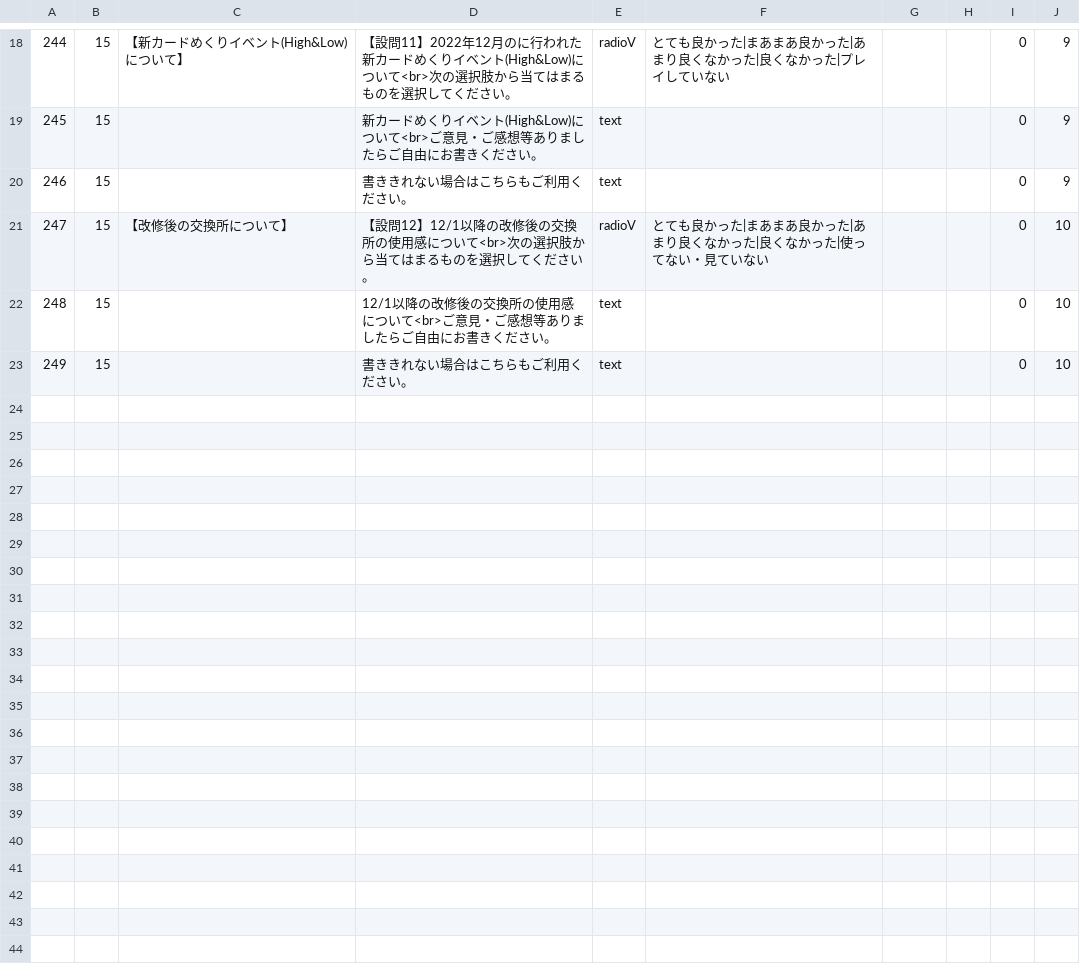
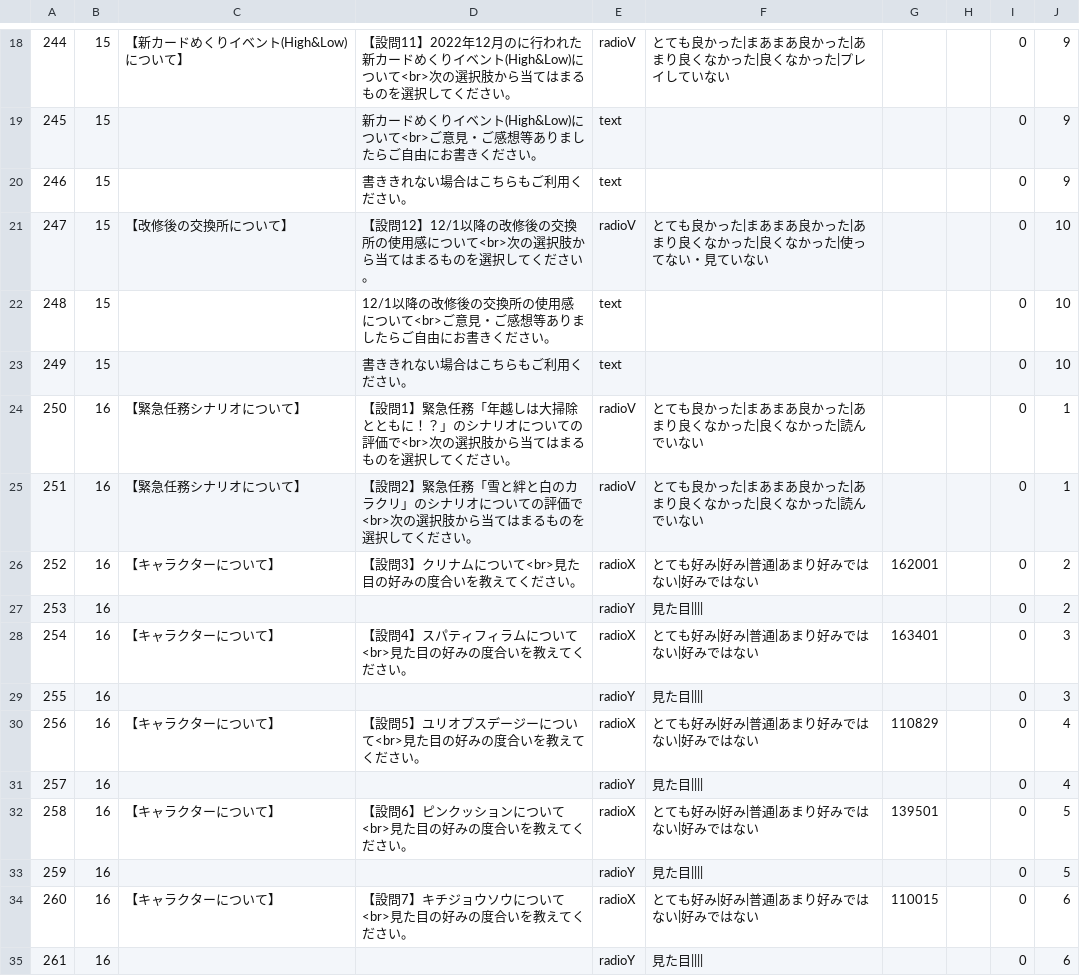
Before and after one commit to game4353/fkg_data, a TSV file: master/masterQuestions.tsv, drawn as a sheet; only a part is shown, gaps mark what is left out.

```diff
--- a/master/masterQuestions.tsv
+++ b/master/masterQuestions.tsv
@@ -23 +23,13 @@
 249	15		書ききれない場合はこちらもご利用ください。	text				0	10		
+250	16	【緊急任務シナリオについて】	【設問1】緊急任務「年越しは大掃除とともに！？」のシナリオについての評価で<br>次の選択肢から当てはまるものを選択してください。	radioV	とても良かった|まあまあ良かった|あまり良くなかった|良くなかった|読んでいない			0	1		
+251	16	【緊急任務シナリオについて】	【設問2】緊急任務「雪と絆と白のカラクリ」のシナリオについての評価で<br>次の選択肢から当てはまるものを選択してください。	radioV	とても良かった|まあまあ良かった|あまり良くなかった|良くなかった|読んでいない			0	1		
+252	16	【キャラクターについて】	【設問3】クリナムについて<br>見た目の好みの度合いを教えてください。	radioX	とても好み|好み|普通|あまり好みではない|好みではない	162001		0	2		
+253	16			radioY	見た目||||			0	2		
+254	16	【キャラクターについて】	【設問4】スパティフィラムについて<br>見た目の好みの度合いを教えてください。	radioX	とても好み|好み|普通|あまり好みではない|好みではない	163401		0	3		
+255	16			radioY	見た目||||			0	3		
+256	16	【キャラクターについて】	【設問5】ユリオプスデージーについて<br>見た目の好みの度合いを教えてください。	radioX	とても好み|好み|普通|あまり好みではない|好みではない	110829		0	4		
+257	16			radioY	見た目||||			0	4		
+258	16	【キャラクターについて】	【設問6】ピンクッションについて<br>見た目の好みの度合いを教えてください。	radioX	とても好み|好み|普通|あまり好みではない|好みではない	139501		0	5		
+259	16			radioY	見た目||||			0	5		
+260	16	【キャラクターについて】	【設問7】キチジョウソウについて<br>見た目の好みの度合いを教えてください。	radioX	とても好み|好み|普通|あまり好みではない|好みではない	110015		0	6		
+261	16			radioY	見た目||||			0	6		
```
Also changed, not shown: master/masterCharacterLeaderSkill.tsv, master/masterCharacterLeaderSkillDescription.tsv, 45 other files.
